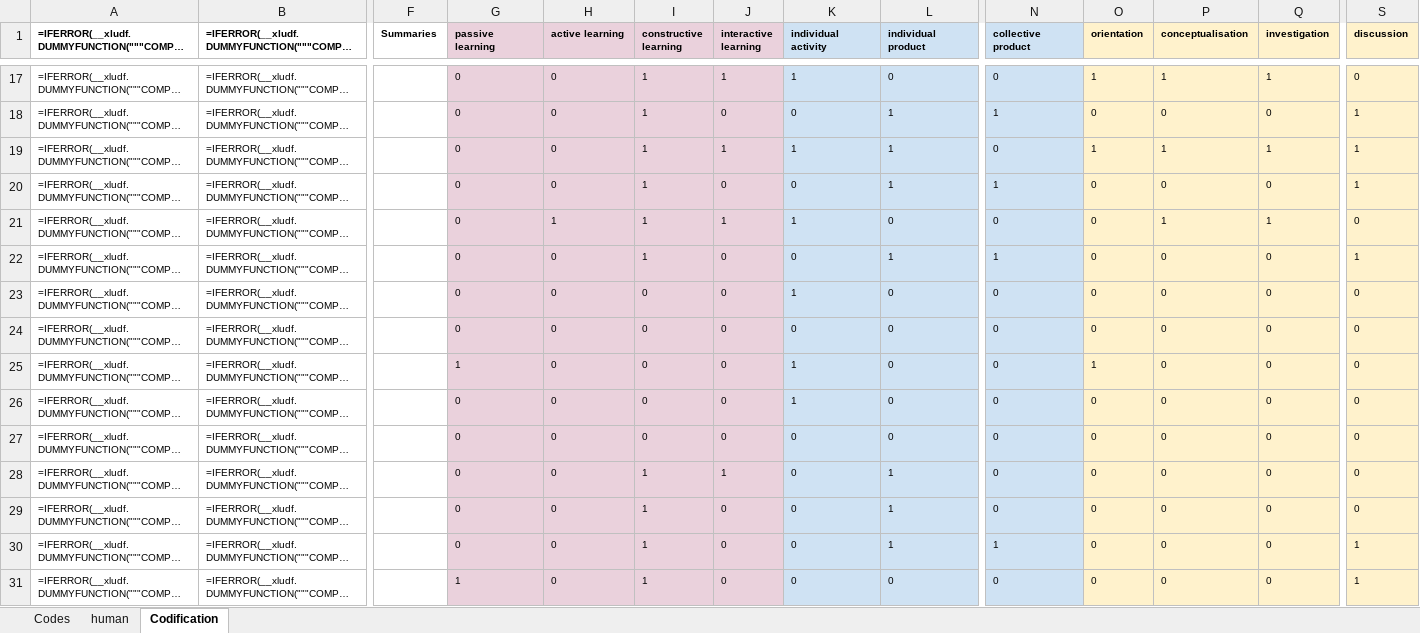
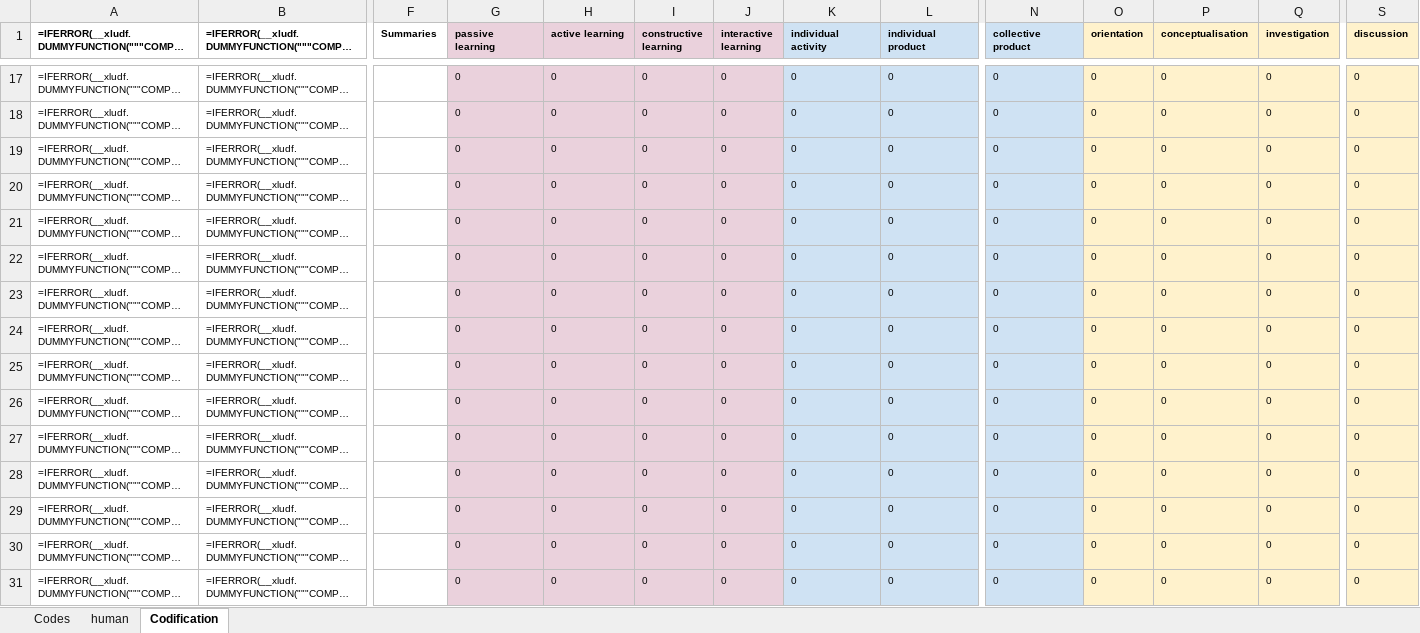
Before and after one commit to saban7/ChusCodification, an Excel workbook: Baker5/Few1.xlsx, sheet Codification, drawn as a sheet; only a part is shown, gaps mark what is left out; long unchanged cells end in …; values as stored, in another font and other column widths than the file's, no borders; formulas without a stored value are shown as written; the diff covers the shown part only; the diff names each change by its address in the sheet, - before the commit and + after, or states it on an @@ line.

```diff
--- a/Baker5/Few1.xlsx (sheet Codification)
+++ b/Baker5/Few1.xlsx (sheet Codification)
-I17:I22 (constructive learning): 1
+I17:I22 (constructive learning): 0
-J17 (interactive learning): 1
+J17 (interactive learning): 0
-K17 (individual activity): 1
+K17 (individual activity): 0
-O17 (orientation): 1
+O17 (orientation): 0
-P17 (conceptualisation): 1
+P17 (conceptualisation): 0
-Q17 (investigation): 1
+Q17 (investigation): 0
-L18:L20 (individual product): 1
+L18:L20 (individual product): 0
-N18 (collective product): 1
+N18 (collective product): 0
-S18:S20 (discussion): 1
+S18:S20 (discussion): 0
-J19 (interactive learning): 1
+J19 (interactive learning): 0
-K19 (individual activity): 1
+K19 (individual activity): 0
-O19 (orientation): 1
+O19 (orientation): 0
-P19 (conceptualisation): 1
+P19 (conceptualisation): 0
-Q19 (investigation): 1
+Q19 (investigation): 0
-N20 (collective product): 1
+N20 (collective product): 0
-H21 (active learning): 1
+H21 (active learning): 0
-J21 (interactive learning): 1
+J21 (interactive learning): 0
-K21 (individual activity): 1
+K21 (individual activity): 0
-P21 (conceptualisation): 1
+P21 (conceptualisation): 0
-Q21 (investigation): 1
+Q21 (investigation): 0
-L22 (individual product): 1
+L22 (individual product): 0
-N22 (collective product): 1
+N22 (collective product): 0
-S22 (discussion): 1
+S22 (discussion): 0
-K23 (individual activity): 1
+K23 (individual activity): 0
-G25 (passive learning): 1
+G25 (passive learning): 0
-K25:K26 (individual activity): 1
+K25:K26 (individual activity): 0
-O25 (orientation): 1
+O25 (orientation): 0
-I28:I31 (constructive learning): 1
+I28:I31 (constructive learning): 0
-J28 (interactive learning): 1
+J28 (interactive learning): 0
-L28:L30 (individual product): 1
+L28:L30 (individual product): 0
-N30 (collective product): 1
+N30 (collective product): 0
-S30:S31 (discussion): 1
+S30:S31 (discussion): 0
-G31 (passive learning): 1
+G31 (passive learning): 0
```
Also changed, not shown: 271 edited cells elsewhere in this sheet, Baker2/Few2.xlsx, Baker2/Zero1.xlsx, 4 other files.
